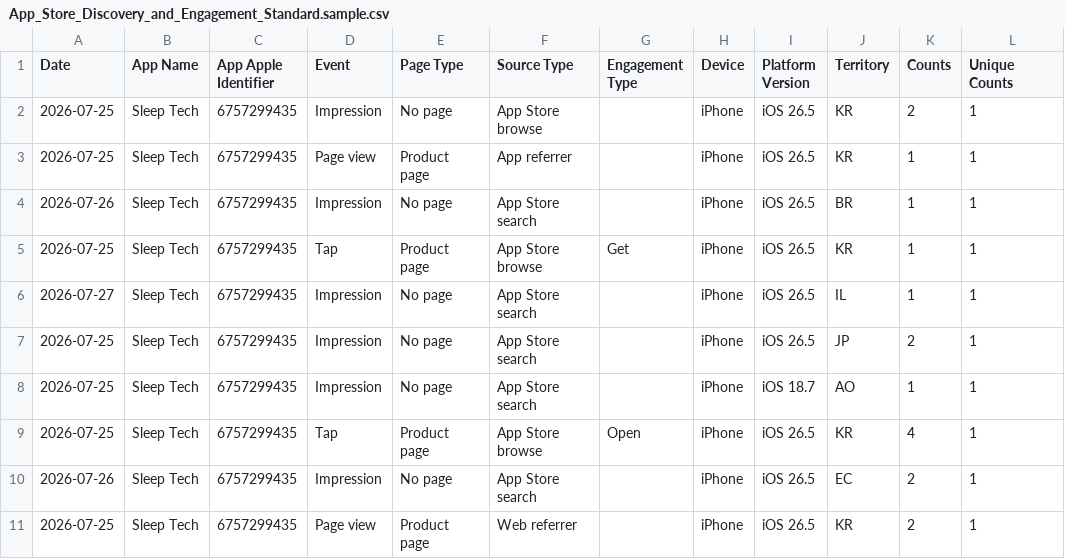
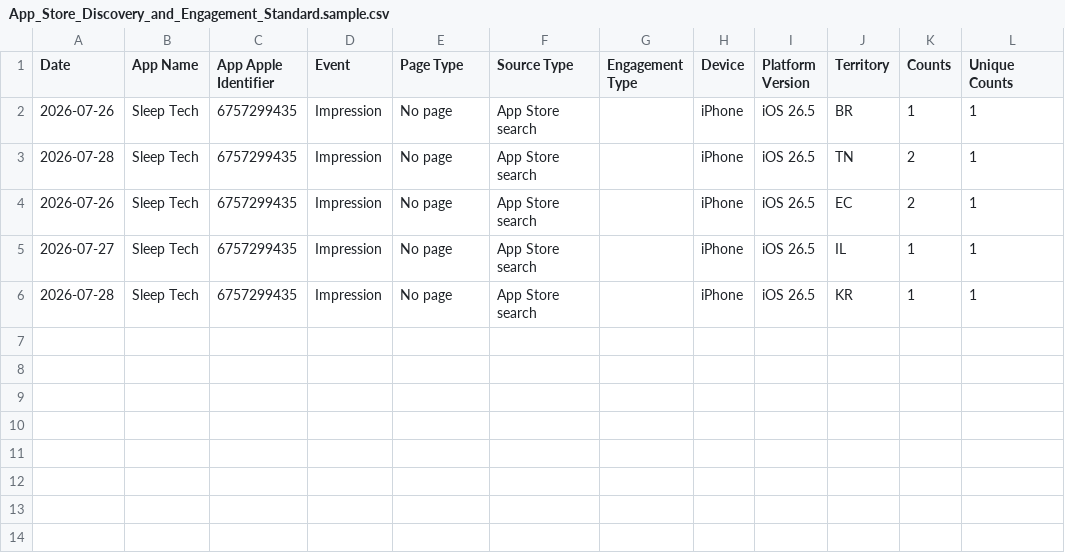
Before and after one commit to workingtomkwak-cmd/sleeptech-dashboard, a CSV file: data/raw/App_Store_Discovery_and_Engagement_Standard.sample.csv, drawn as a sheet.

```diff
--- a/data/raw/App_Store_Discovery_and_Engagement_Standard.sample.csv
+++ b/data/raw/App_Store_Discovery_and_Engagement_Standard.sample.csv
@@ -1,11 +1,6 @@
 Date	App Name	App Apple Identifier	Event	Page Type	Source Type	Engagement Type	Device	Platform Version	Territory	Counts	Unique Counts
-2026-07-25	Sleep Tech	6757299435	Impression	No page	App Store browse		iPhone	iOS 26.5	KR	2	1
-2026-07-25	Sleep Tech	6757299435	Page view	Product page	App referrer		iPhone	iOS 26.5	KR	1	1
 2026-07-26	Sleep Tech	6757299435	Impression	No page	App Store search		iPhone	iOS 26.5	BR	1	1
-2026-07-25	Sleep Tech	6757299435	Tap	Product page	App Store browse	Get	iPhone	iOS 26.5	KR	1	1
+2026-07-28	Sleep Tech	6757299435	Impression	No page	App Store search		iPhone	iOS 26.5	TN	2	1
+2026-07-26	Sleep Tech	6757299435	Impression	No page	App Store search		iPhone	iOS 26.5	EC	2	1
 2026-07-27	Sleep Tech	6757299435	Impression	No page	App Store search		iPhone	iOS 26.5	IL	1	1
-2026-07-25	Sleep Tech	6757299435	Impression	No page	App Store search		iPhone	iOS 26.5	JP	2	1
-2026-07-25	Sleep Tech	6757299435	Impression	No page	App Store search		iPhone	iOS 18.7	AO	1	1
-2026-07-25	Sleep Tech	6757299435	Tap	Product page	App Store browse	Open	iPhone	iOS 26.5	KR	4	1
-2026-07-26	Sleep Tech	6757299435	Impression	No page	App Store search		iPhone	iOS 26.5	EC	2	1
-2026-07-25	Sleep Tech	6757299435	Page view	Product page	Web referrer		iPhone	iOS 26.5	KR	2	1
+2026-07-28	Sleep Tech	6757299435	Impression	No page	App Store search		iPhone	iOS 26.5	KR	1	1
```
Also changed, not shown: data/raw/App_Downloads_Standard.sample.csv, 1 other file.
